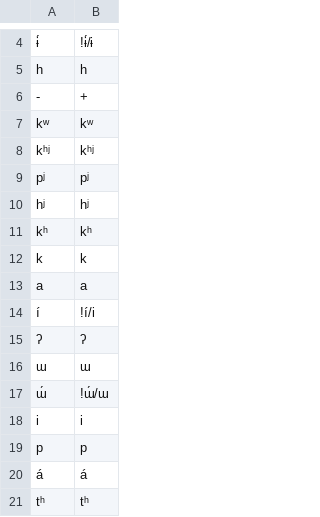
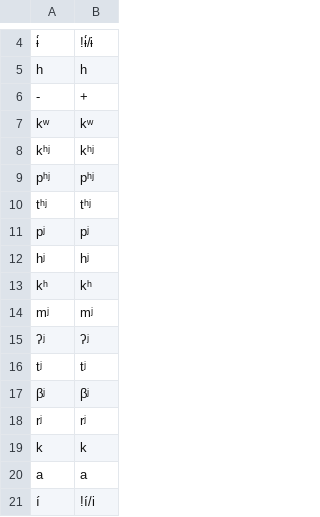
Before and after one commit to lexibank/seifartecheverriboran, a TSV file: etc/orthography/Bora.tsv, drawn as a sheet; only a part is shown, gaps mark what is left out; the shorter side is filled out with more unchanged rows; the diff names each change by its address in the sheet, - before the commit and + after, or states it on an @@ line.

Commit message:
Working on the orthography profiles.
Firs commit on this

```diff
--- a/etc/orthography/Bora.tsv
+++ b/etc/orthography/Bora.tsv
+row 9: pʰʲ | pʰʲ
+row 10: tʰʲ | tʰʲ
+row 14: mʲ | mʲ
+row 15: ʔʲ | ʔʲ
+row 16: tʲ | tʲ
+row 17: βʲ | βʲ
+row 18: rʲ | rʲ
```
